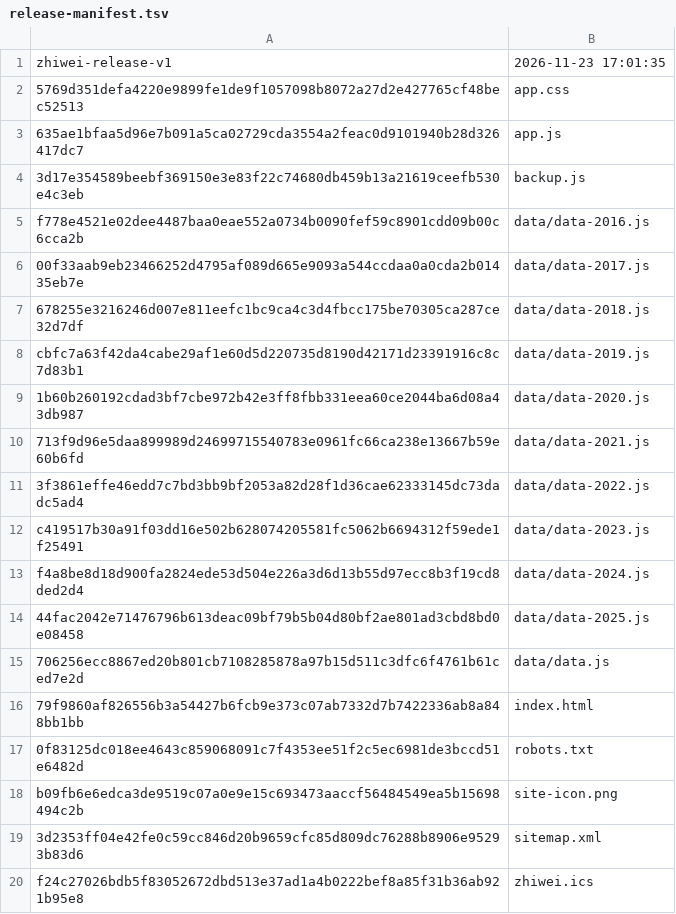
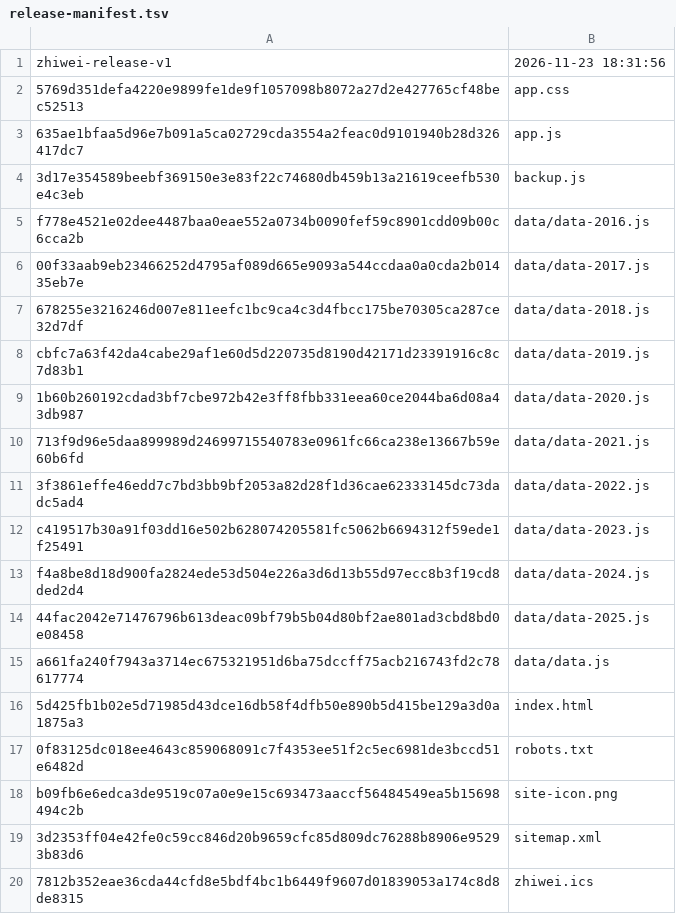
Before and after one commit to WooJi0127/zhiwei, a TSV file: desktop/app/release-manifest.tsv, drawn as a sheet.

```diff
--- a/desktop/app/release-manifest.tsv
+++ b/desktop/app/release-manifest.tsv
@@ -1,2 +1,2 @@
-zhiwei-release-v1	2026-11-23 17:01:35
+zhiwei-release-v1	2026-11-23 18:31:56
 5769d351defa4220e9899fe1de9f1057098b8072a27d2e427765cf48bec52513	app.css
@@ -14,4 +14,4 @@ f4a8be8d18d900fa2824ede53d504e226a3d6d13b55d97ecc8b3f19cd8ded2d4	data/data-2024.
 44fac2042e71476796b613deac09bf79b5b04d80bf2ae801ad3cbd8bd0e08458	data/data-2025.js
-706256ecc8867ed20b801cb7108285878a97b15d511c3dfc6f4761b61ced7e2d	data/data.js
-79f9860af826556b3a54427b6fcb9e373c07ab7332d7b7422336ab8a848bb1bb	index.html
+a661fa240f7943a3714ec675321951d6ba75dccff75acb216743fd2c78617774	data/data.js
+5d425fb1b02e5d71985d43dce16db58f4dfb50e890b5d415be129a3d0a1875a3	index.html
 0f83125dc018ee4643c859068091c7f4353ee51f2c5ec6981de3bccd51e6482d	robots.txt
@@ -19,2 +19,2 @@ b09fb6e6edca3de9519c07a0e9e15c693473aaccf56484549ea5b15698494c2b	site-icon.png
 3d2353ff04e42fe0c59cc846d20b9659cfc85d809dc76288b8906e95293b83d6	sitemap.xml
-f24c27026bdb5f83052672dbd513e37ad1a4b0222bef8a85f31b36ab921b95e8	zhiwei.ics
+7812b352eae36cda44cfd8e5bdf4bc1b6449f9607d01839053a174c8d8de8315	zhiwei.ics
```
Also changed, not shown: site/release-manifest.tsv, 18 other files.
